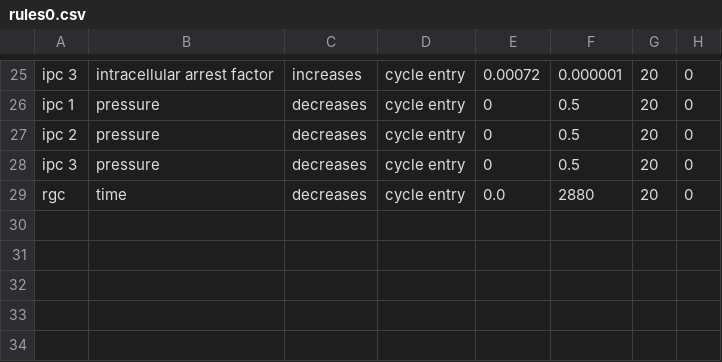
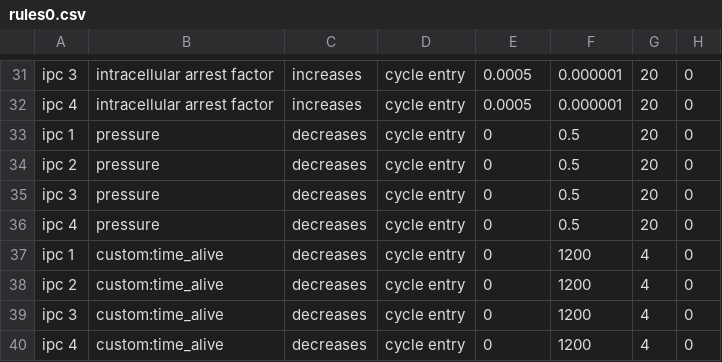
Before and after one commit to drbergman/physicell-cortex-rules, a CSV file: PhysiCell/config/rules0.csv, drawn as a sheet; only a part is shown, gaps mark what is left out; addresses are those after the commit; the diff covers the shown part only; the diff names each change by its address in the sheet, - before the commit and + after, or states it on an @@ line.

```diff
--- a/PhysiCell/config/rules0.csv
+++ b/PhysiCell/config/rules0.csv
-E31: 0.00072
+E31: 0.0005
+row 32: ipc 4 | intracellular arrest factor | increases | cycle entry | 0.0005 | 0.000001 | 20 | 0
-A36: rgc
+A36: ipc 4
-B36: time
+B36: pressure
-E36: 0.0
+E36: 0
-F36: 2880
+F36: 0.5
+row 37: ipc 1 | custom:time_alive | decreases | cycle entry | 0 | 1200 | 4 | 0
+row 38: ipc 2 | custom:time_alive | decreases | cycle entry | 0 | 1200 | 4 | 0
+row 39: ipc 3 | custom:time_alive | decreases | cycle entry | 0 | 1200 | 4 | 0
+row 40: ipc 4 | custom:time_alive | decreases | cycle entry | 0 | 1200 | 4 | 0
```
Also changed, not shown: 9 added rows, 3 removed rows and 31 edited cells elsewhere in this file, PhysiCell/config/cells_ring.csv, 2 other files.
